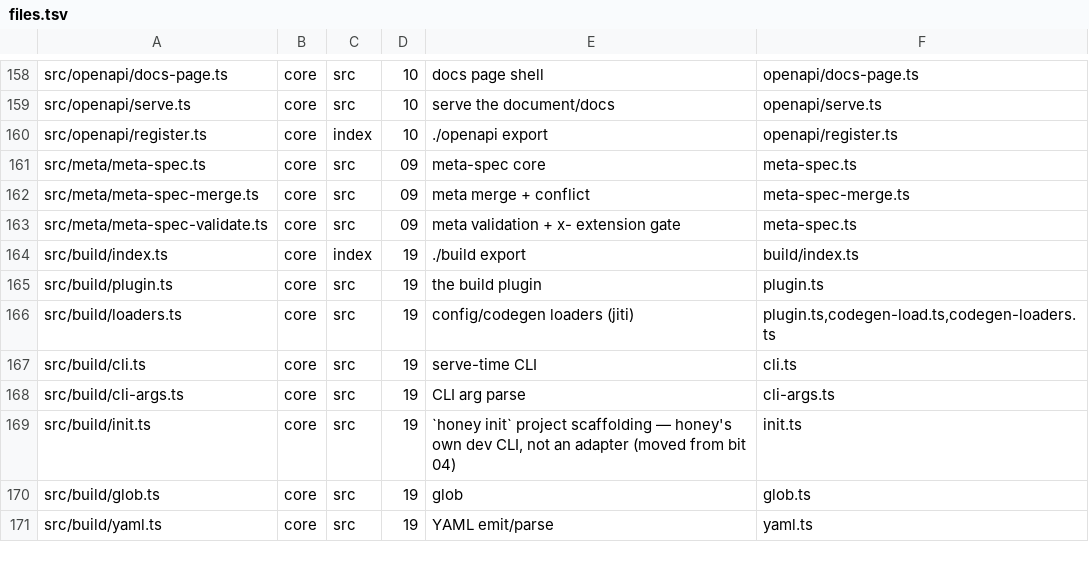
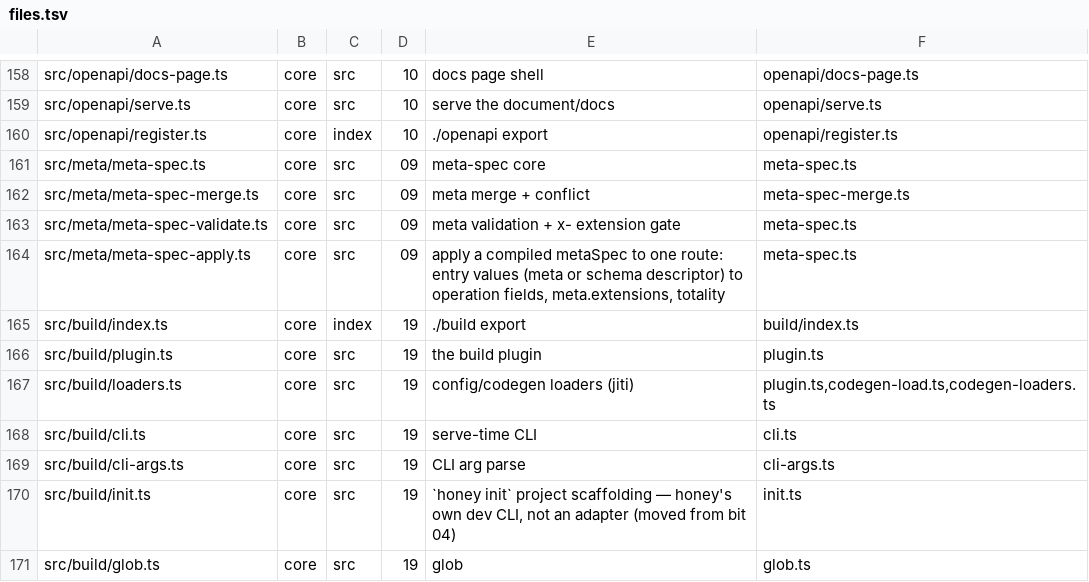
Before and after one commit to lovrozagar/honey, a TSV file: blueprint/files.tsv, drawn as a sheet; only a part is shown, gaps mark what is left out; the shorter side is filled out with more unchanged rows.

Commit message:
docs(blueprint): row for meta-spec-apply.ts (compile/apply split, 300-cap)

```diff
--- a/blueprint/files.tsv
+++ b/blueprint/files.tsv
@@ -163,2 +163,3 @@ src/meta/meta-spec-merge.ts	core	src	09	meta merge + conflict	meta-spec-merge.ts
 src/meta/meta-spec-validate.ts	core	src	09	meta validation + x- extension gate	meta-spec.ts
+src/meta/meta-spec-apply.ts	core	src	09	apply a compiled metaSpec to one route: entry values (meta or schema descriptor) to operation fields, meta.extensions, totality	meta-spec.ts
 src/build/index.ts	core	index	19	./build export	build/index.ts
```
